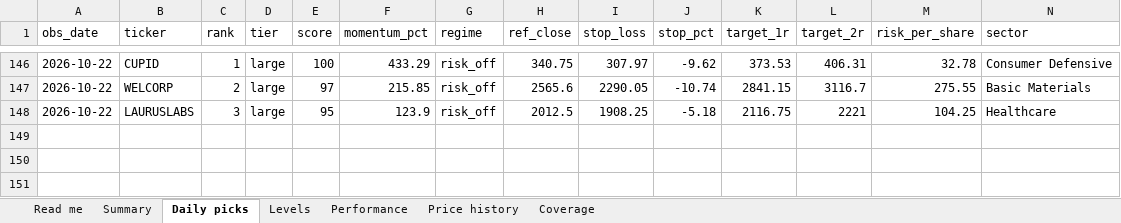
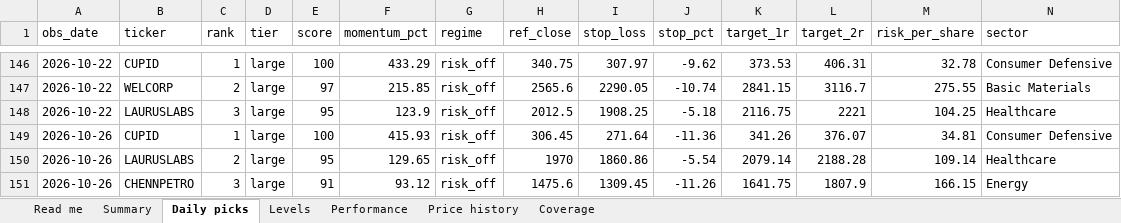
Before and after one commit to compukidsdgp-creator/Swing-trading, an Excel workbook: reports/daily_tracker.xlsx, sheet Daily picks, drawn as a sheet; only a part is shown, gaps mark what is left out; values as stored, in another font and other column widths than the file's, no borders; rows hold the shown columns only; the diff names each change by its address in the sheet, - before the commit and + after, or states it on an @@ line.

```diff
--- a/reports/daily_tracker.xlsx (sheet Daily picks)
+++ b/reports/daily_tracker.xlsx (sheet Daily picks)
+row 149: 2026-10-26 | CUPID | 1 | large | 100 | 415.93 | risk_off | 306.45 | 271.64 | -11.36 | 341.26 | 376.07 | 34.81 | Consumer Defensive
+row 150: 2026-10-26 | LAURUSLABS | 2 | large | 95 | 129.65 | risk_off | 1970 | 1860.86 | -5.54 | 2079.14 | 2188.28 | 109.14 | Healthcare
+row 151: 2026-10-26 | CHENNPETRO | 3 | large | 91 | 93.12 | risk_off | 1475.6 | 1309.45 | -11.26 | 1641.75 | 1807.9 | 166.15 | Energy
```
Also changed, not shown: sheet Performance, sheet Price history, sheet Summary, sheet Levels, sheet Coverage, sheet Read me, 7 other files.
